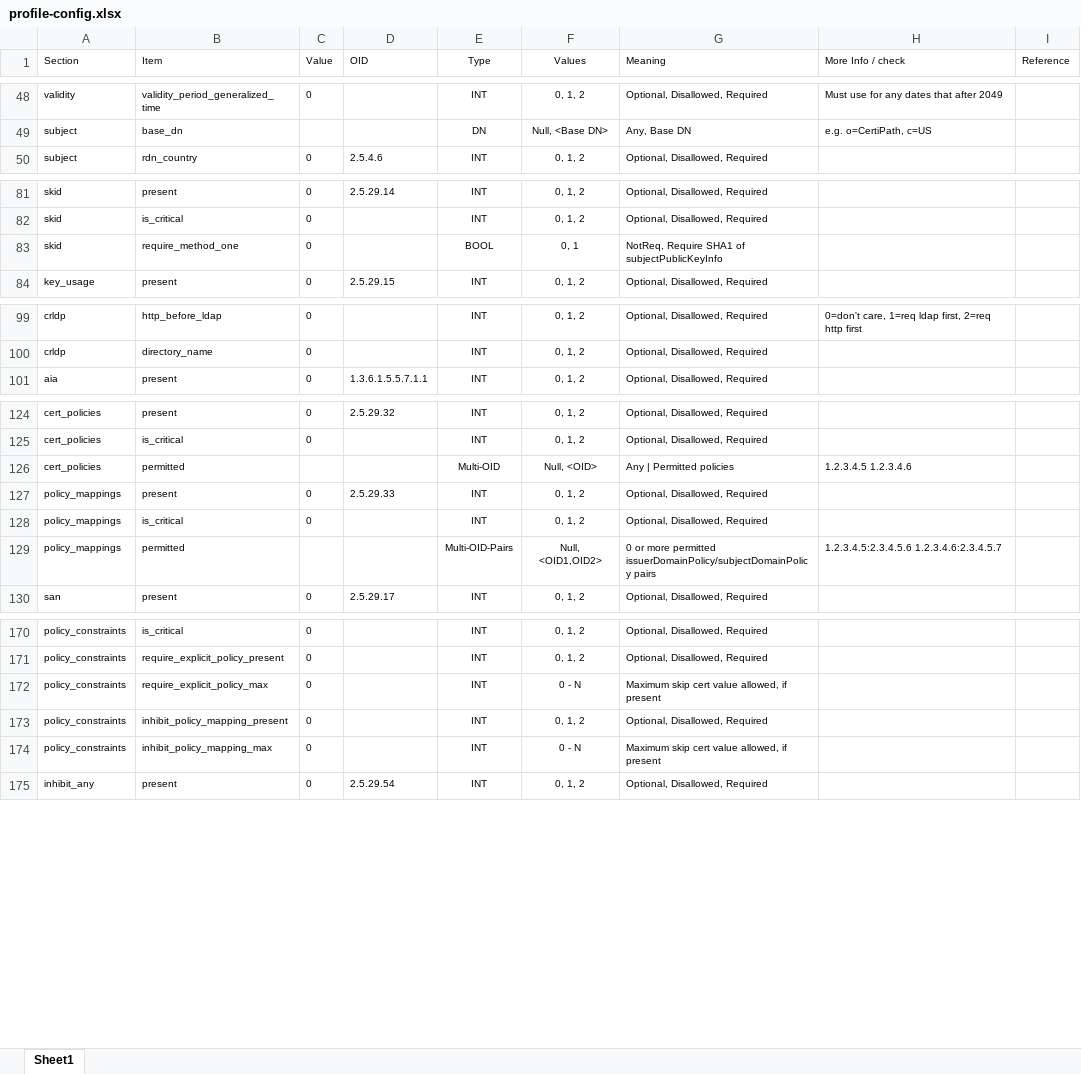
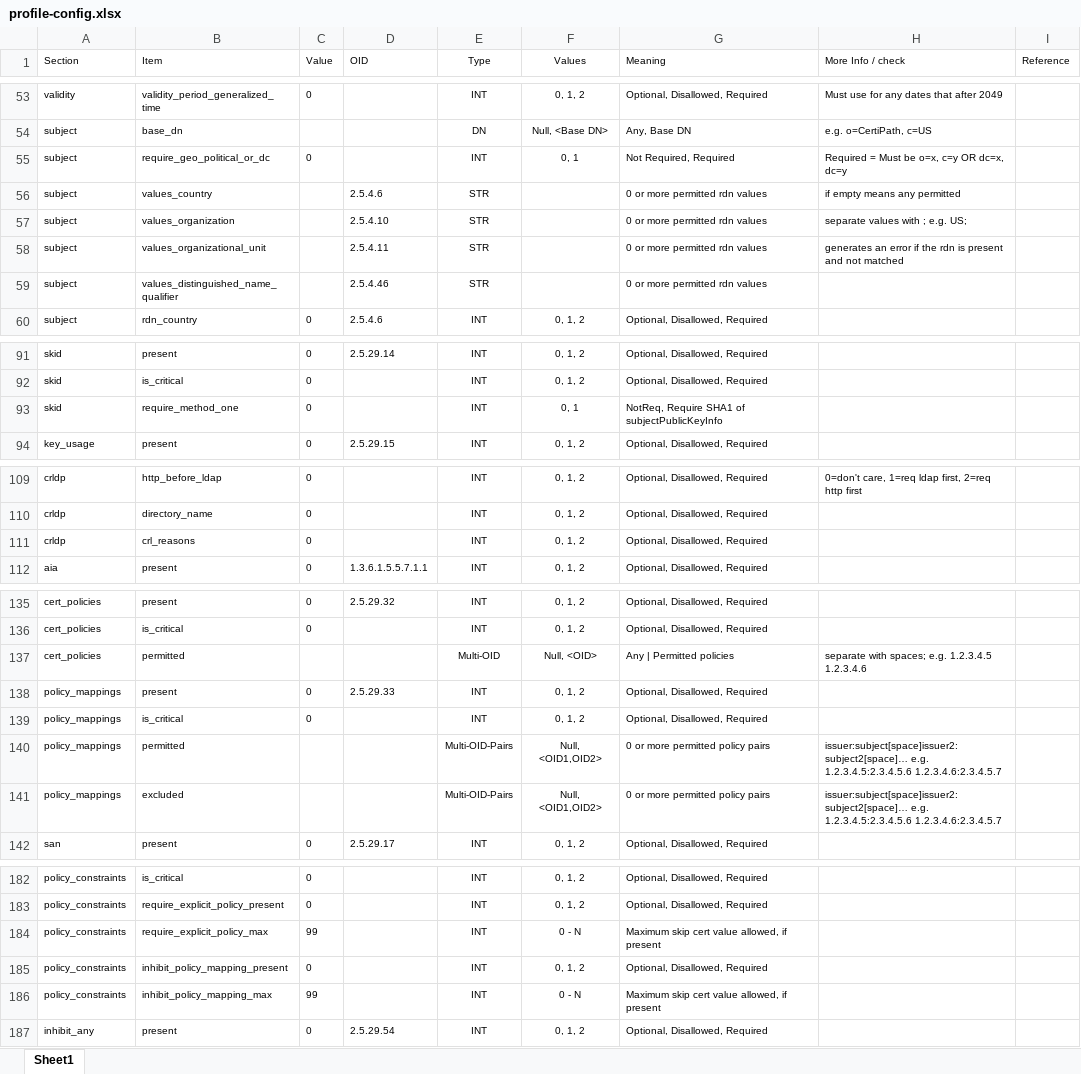
Before and after one commit to GSA/fpkilint, an Excel workbook: docs/profile-config.xlsx, sheet Sheet1, drawn as a sheet; only a part is shown, gaps mark what is left out; values as stored, in another font and other column widths than the file's, no borders; addresses are those after the commit; the diff covers the shown part only; the diff names each change by its address in the sheet, - before the commit and + after, or states it on an @@ line.

```diff
--- a/docs/profile-config.xlsx (sheet Sheet1)
+++ b/docs/profile-config.xlsx (sheet Sheet1)
+row 55: subject | require_geo_political_or_dc | 0 |  | INT | 0, 1 | Not Required, Required | Required = Must be o=x, c=y OR dc=x, dc=y
+row 56: subject | values_country |  | 2.5.4.6 | STR |  | 0 or more permitted rdn values | if empty means any permitted
+row 57: subject | values_organization |  | 2.5.4.10 | STR |  | 0 or more permitted rdn values | separate values with ; e.g. US;
+row 58: subject | values_organizational_unit |  | 2.5.4.11 | STR |  | 0 or more permitted rdn values | generates an error if the rdn is present and not matched
+row 59: subject | values_distinguished_name_qualifier |  | 2.5.4.46 | STR |  | 0 or more permitted rdn values
-E93 (Type): BOOL
+E93 (Type): INT
+row 111: crldp | crl_reasons | 0 |  | INT | 0, 1, 2 | Optional, Disallowed, Required
-H137 (More Info / check): 1.2.3.4.5 1.2.3.4.6
+H137 (More Info / check): separate with spaces; e.g. 1.2.3.4.5 1.2.3.4.6
-G140 (Meaning): …more permitted issuerDomainPolicy/subjectDomainPolicy pairs
+G140 (Meaning): …more permitted policy pairs
-H140 (More Info / check): 1.2.3.4.5:2.3.4.5.6 1.2.3.4.6:2.3.4.5.7
+H140 (More Info / check): issuer:subject[space]issuer2:subject2[space]… e.g. 1.2.3.4.5:2.3.4.5.6 1.2.3.4.6:2.3.4.5.7
+row 141: policy_mappings | excluded |  |  | Multi-OID-Pairs | Null, <OID1,OID2> | 0 or more permitted policy pairs | issuer:subject[space]issuer2:subject2[space]… e.g. 1.2.3.4.5:2.3.4.5.6 1.2.3.4.6:2.3.4.5.7
-C184 (Value): 0
+C184 (Value): 99
-C186 (Value): 0
+C186 (Value): 99
```
Also changed, not shown: 5 added rows and 33 edited cells elsewhere in this sheet.
